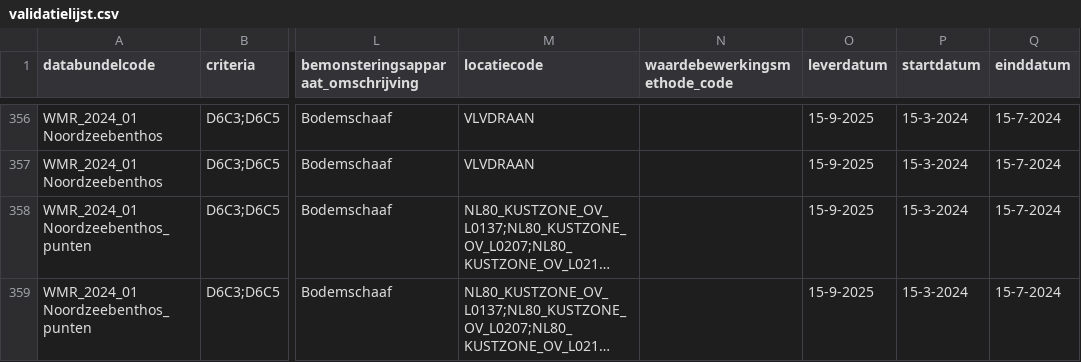
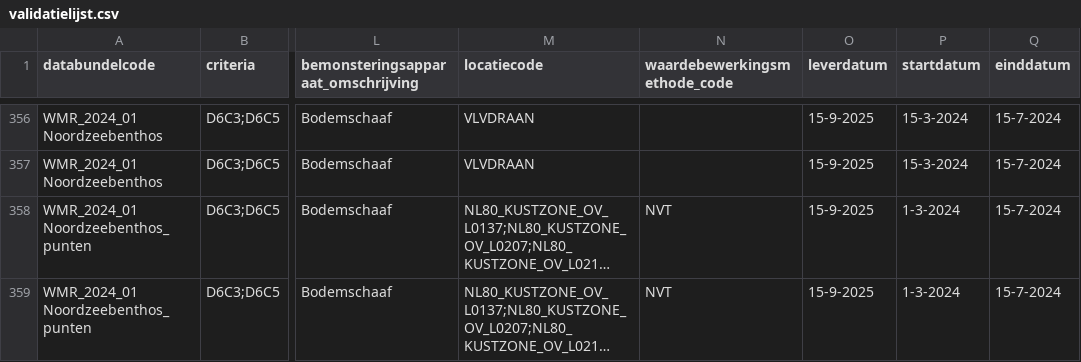
Before and after one commit to openearth/krmvalidatie, a CSV file: data/validatielijst.csv, drawn as a sheet; only a part is shown, gaps mark what is left out; long unchanged cells end in …; the diff names each change by its address in the sheet, - before the commit and + after, or states it on an @@ line.

Commit message:
update validatielijst wmr benthos datumvanaf waardebewmethode

```diff
--- a/data/validatielijst.csv
+++ b/data/validatielijst.csv
-N358:N359 (waardebewerkingsmethode_code): (empty)
+N358:N359 (waardebewerkingsmethode_code): NVT
-P358:P359 (startdatum): 15-3-2024
+P358:P359 (startdatum): 1-3-2024
```
